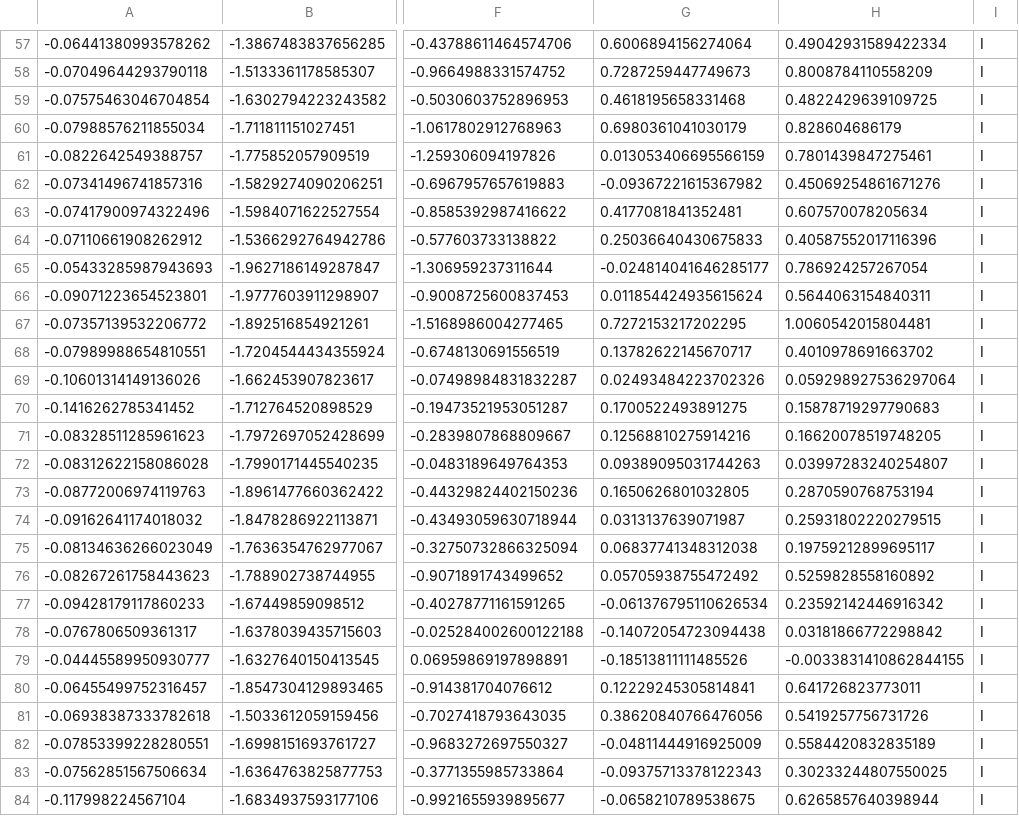
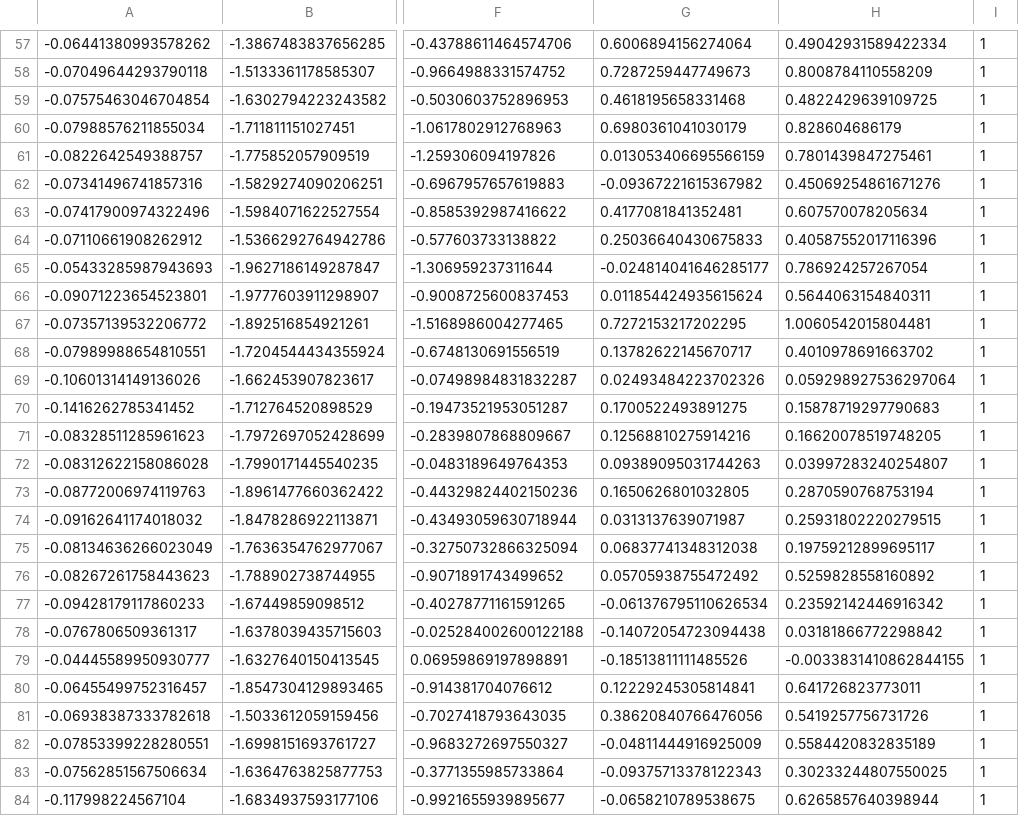
Before and after one commit to theisub/Keratoconus, a CSV file: Kerato.csv, drawn as a sheet; only a part is shown, gaps mark what is left out; the diff covers the shown part only; the diff names each change by its address in the sheet, - before the commit and + after, or states it on an @@ line.

```diff
--- a/Kerato.csv
+++ b/Kerato.csv
-I57:I84: I
+I57:I84: 1
```
Also changed, not shown: 73 edited cells elsewhere in this file, 6 other files.
